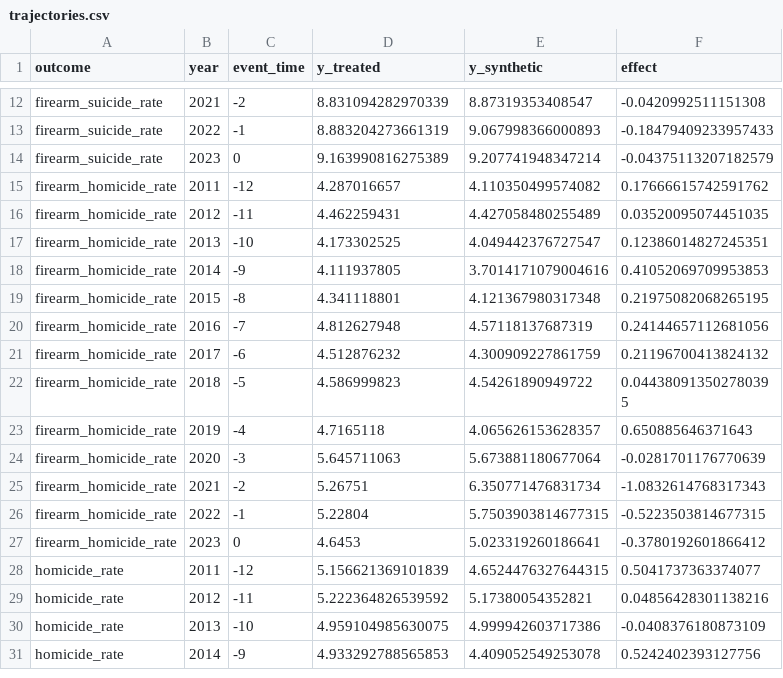
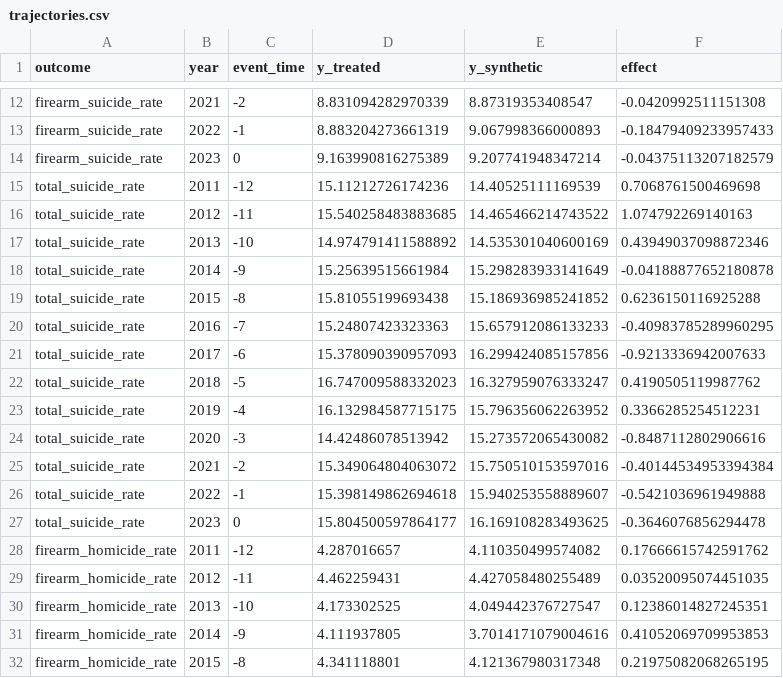
Before and after one commit to jedediahpidareese-coder/firearms-regulation-map, a CSV file: outputs/permitless_carry_scm/FL_2023/trajectories.csv, drawn as a sheet; only a part is shown, gaps mark what is left out; the shorter side is filled out with more unchanged rows.

```diff
--- a/outputs/permitless_carry_scm/FL_2023/trajectories.csv
+++ b/outputs/permitless_carry_scm/FL_2023/trajectories.csv
@@ -14,2 +14,15 @@ firearm_suicide_rate,2022,-1,8.883204273661319,9.067998366000893,-0.184794092339
 firearm_suicide_rate,2023,0,9.163990816275389,9.207741948347214,-0.04375113207182579
+total_suicide_rate,2011,-12,15.11212726174236,14.40525111169539,0.7068761500469698
+total_suicide_rate,2012,-11,15.540258483883685,14.465466214743522,1.074792269140163
+total_suicide_rate,2013,-10,14.974791411588892,14.535301040600169,0.43949037098872346
+total_suicide_rate,2014,-9,15.25639515661984,15.298283933141649,-0.04188877652180878
+total_suicide_rate,2015,-8,15.81055199693438,15.186936985241852,0.6236150116925288
+total_suicide_rate,2016,-7,15.24807423323363,15.657912086133233,-0.40983785289960295
+total_suicide_rate,2017,-6,15.378090390957093,16.299424085157856,-0.9213336942007633
+total_suicide_rate,2018,-5,16.747009588332023,16.327959076333247,0.4190505119987762
+total_suicide_rate,2019,-4,16.132984587715175,15.796356062263952,0.3366285254512231
+total_suicide_rate,2020,-3,14.42486078513942,15.273572065430082,-0.8487112802906616
+total_suicide_rate,2021,-2,15.349064804063072,15.750510153597016,-0.40144534953394384
+total_suicide_rate,2022,-1,15.398149862694618,15.940253558889607,-0.5421036961949888
+total_suicide_rate,2023,0,15.804500597864177,16.169108283493625,-0.3646076856294478
 firearm_homicide_rate,2011,-12,4.287016657,4.110350499574082,0.17666615742591762
```
Also changed, not shown: outputs/permitless_carry_scm/FL_2023/placebo.csv, outputs/permitless_carry_scm/FL_2023/weights.csv, 22 other files.
